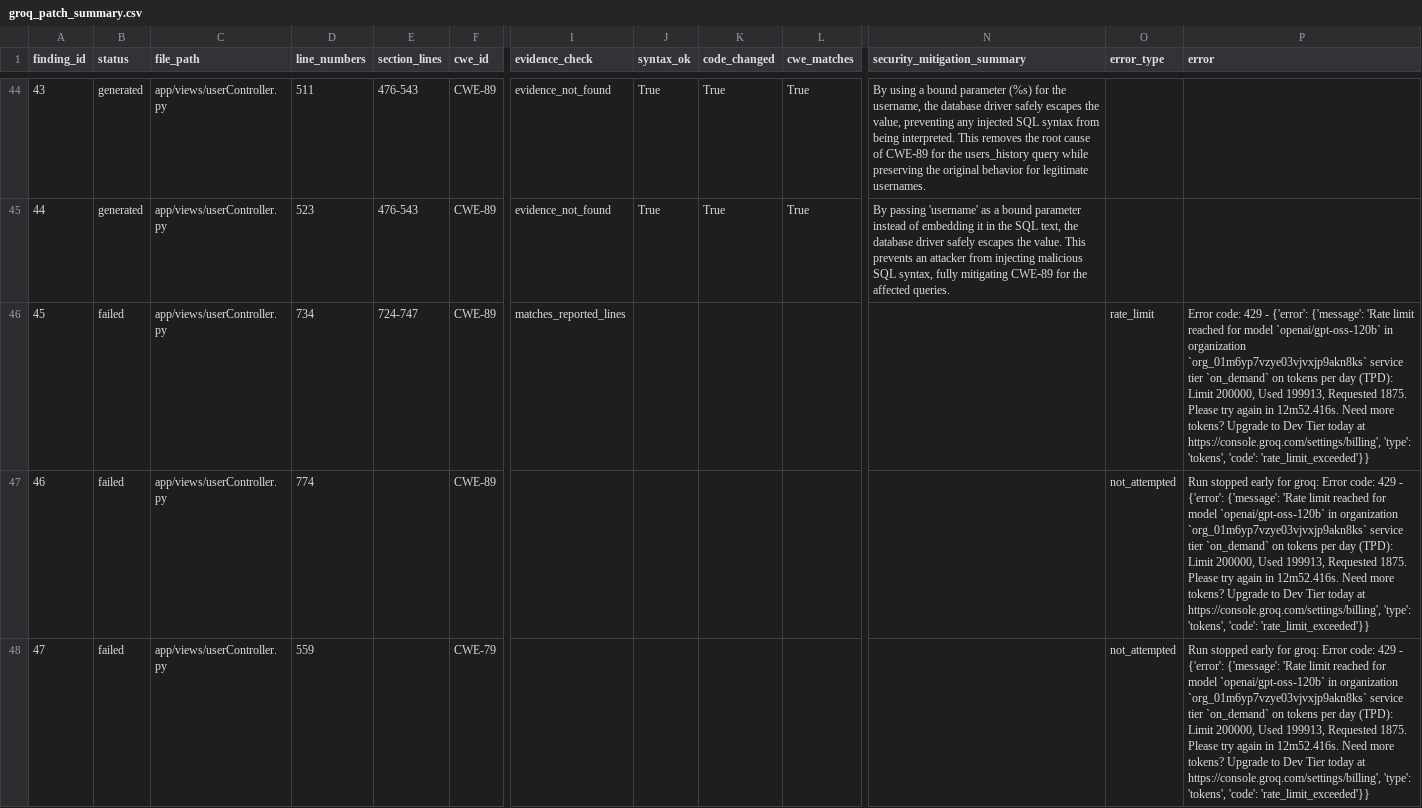
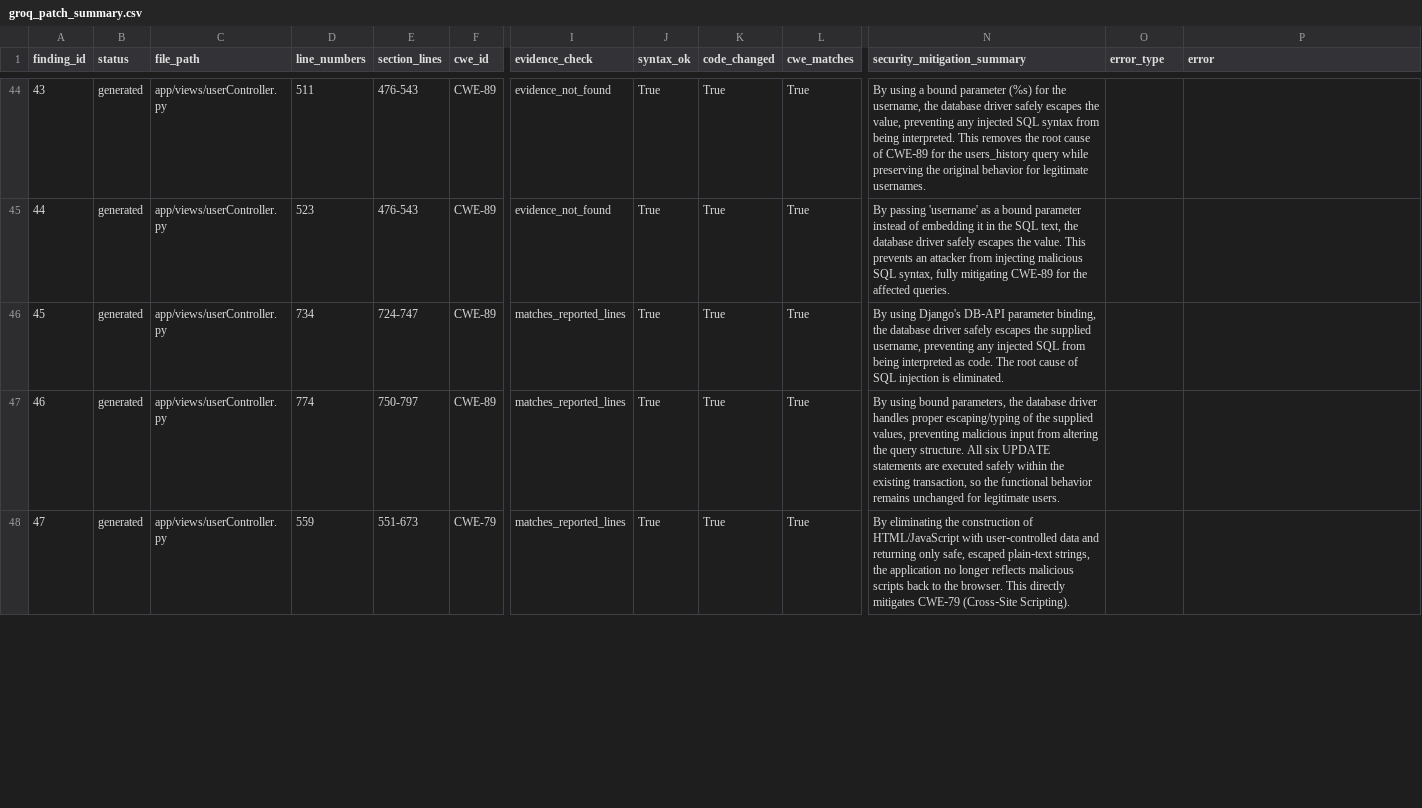
Before and after one commit to SriKali05/verademo-python-355-assignment-04, a CSV file: llm-vulnerability-scanner/results/groq_patches/groq_patch_summary.csv, drawn as a sheet; only a part is shown, gaps mark what is left out; the diff covers the shown part only; the diff names each change by its address in the sheet, - before the commit and + after, or states it on an @@ line.

Commit message:
Additional groq patches

```diff
--- a/llm-vulnerability-scanner/results/groq_patches/groq_patch_summary.csv
+++ b/llm-vulnerability-scanner/results/groq_patches/groq_patch_summary.csv
-B46:B48 (status): failed
+B46:B48 (status): generated
-J46:J48 (syntax_ok): (empty)
+J46:J48 (syntax_ok): True
-K46:K48 (code_changed): (empty)
+K46:K48 (code_changed): True
-L46:L48 (cwe_matches): (empty)
+L46:L48 (cwe_matches): True
-N46 (security_mitigation_summary): (empty)
+N46 (security_mitigation_summary): By using Django's DB‑API parameter binding, the database driver safely escapes the supplied username, preventing any injected SQL from being interpreted as code. The root cause of SQL injection is eliminated.
-O46 (error_type): rate_limit
+O46 (error_type): (empty)
-P46 (error): Error code: 429 - {'error': {'message': 'Rate limit reached for model `openai/gpt-oss-120b` in organization `org_01m6yp7vzye03vjvxjp9akn8ks` service tier `on_demand` on tokens per day (TPD): Limit 200000, Used 199913, Requested 1875. Please try again in 12m52.416s. Need more tokens? Upgrade to Dev Tier today at https://console.groq.com/settings/billing', 'type': 'tokens', 'code': 'rate_limit_exceeded'}}
+P46 (error): (empty)
-E47 (section_lines): (empty)
+E47 (section_lines): 750-797
-I47:I48 (evidence_check): (empty)
+I47:I48 (evidence_check): matches_reported_lines
-N47 (security_mitigation_summary): (empty)
+N47 (security_mitigation_summary): By using bound parameters, the database driver handles proper escaping/typing of the supplied values, preventing malicious input from altering the query structure. All six UPDATE statements are executed safely within the existing transaction, so the functional behavior remains unchanged for legitimate users.
-O47:O48 (error_type): not_attempted
+O47:O48 (error_type): (empty)
-P47:P48 (error): Run stopped early for groq: Error code: 429 - {'error': {'message': 'Rate limit reached for model `openai/gpt-oss-120b` in organization `org_01m6yp7vzye03vjvxjp9akn8ks` service tier `on_demand` on tokens per day (TPD): Limit 200000, Used 199913, Requested 1875. Please try again in 12m52.416s. Need more tokens? Upgrade to Dev Tier today at https://console.groq.com/settings/billing', 'type': 'tokens', 'code': 'rate_limit_exceeded'}}
+P47:P48 (error): (empty)
-E48 (section_lines): (empty)
+E48 (section_lines): 551-673
-N48 (security_mitigation_summary): (empty)
+N48 (security_mitigation_summary): By eliminating the construction of HTML/JavaScript with user‑controlled data and returning only safe, escaped plain‑text strings, the application no longer reflects malicious scripts back to the browser. This directly mitigates CWE‑79 (Cross‑Site Scripting).
```
Also changed, not shown: 73 edited cells elsewhere in this file, 22 other files.
